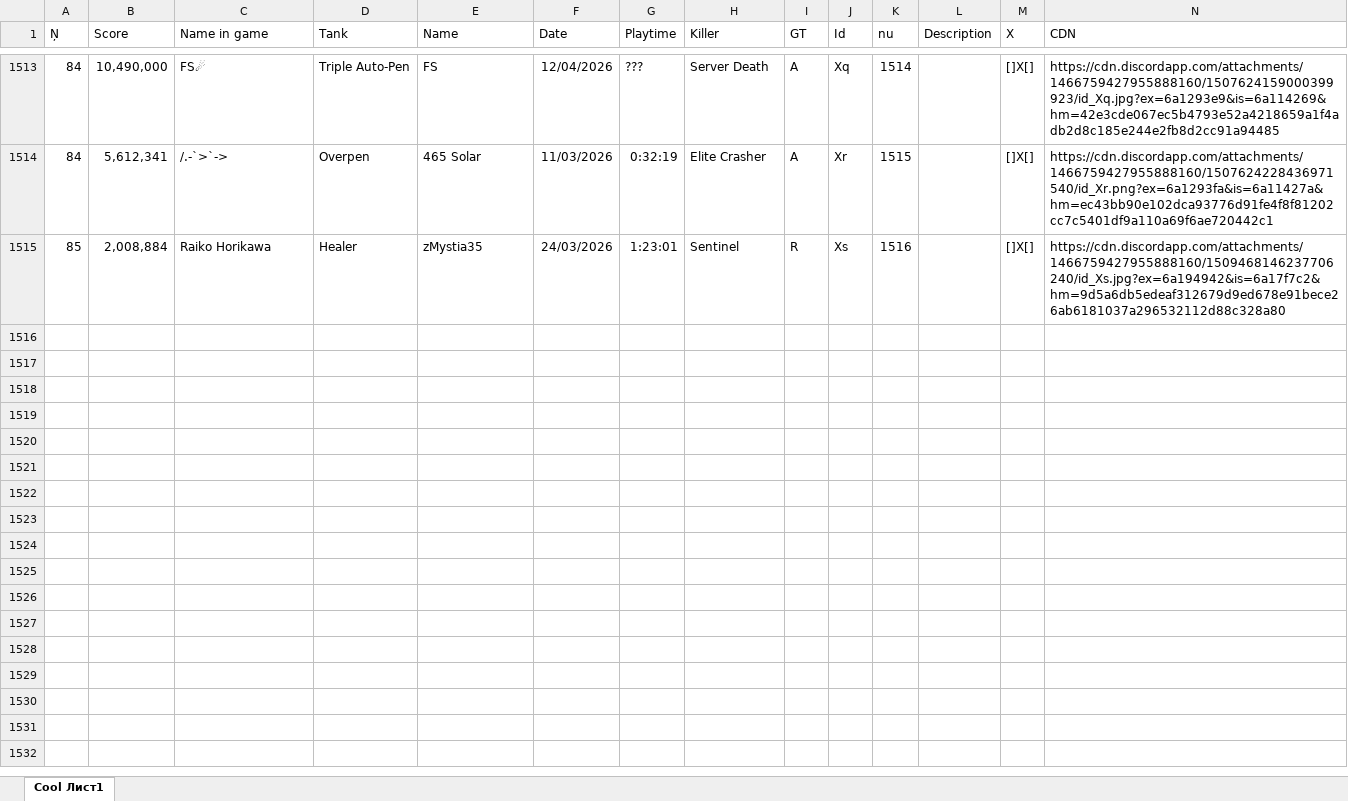
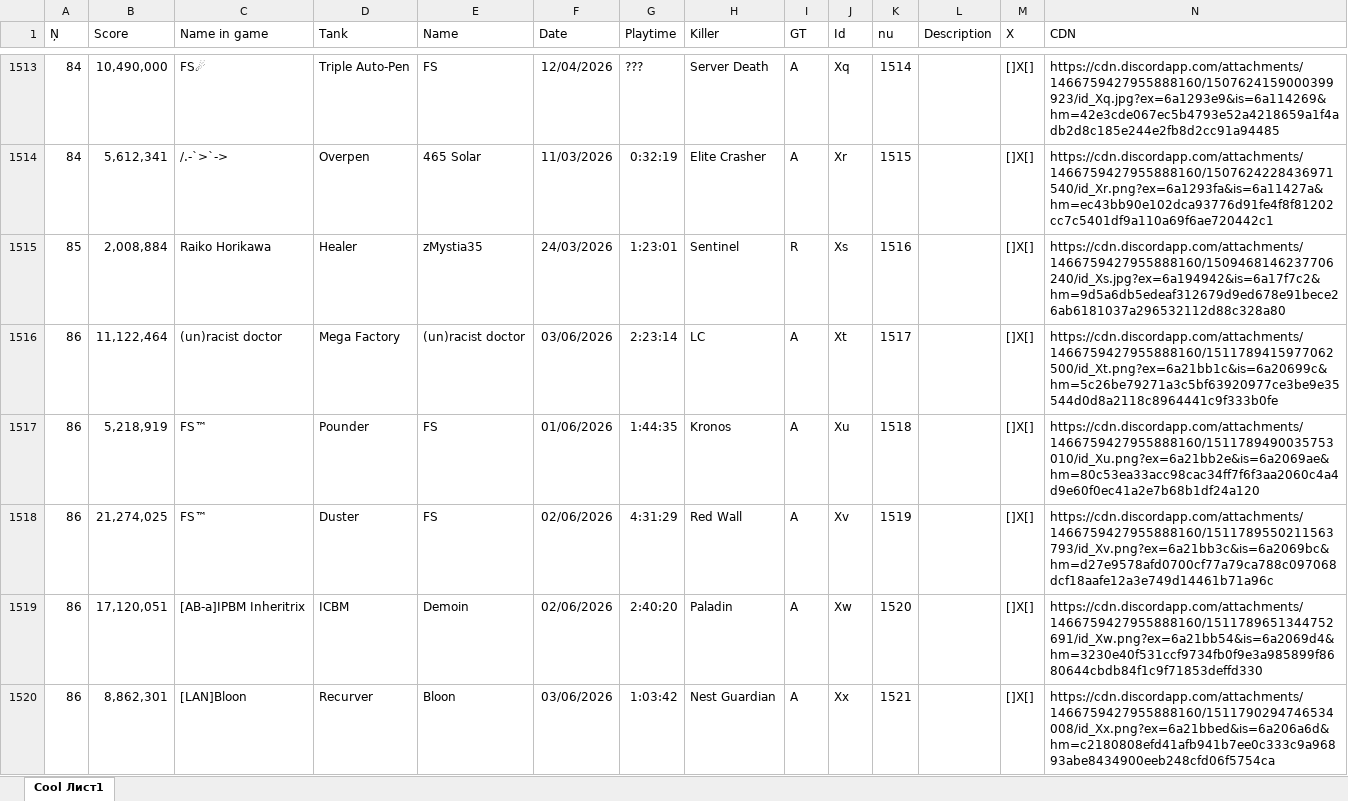
Before and after one commit to Tejmq/OlympusBot, an Excel workbook: data/Olympus.xlsx, sheet Cool Лист1, drawn as a sheet; only a part is shown, gaps mark what is left out; values as stored, in another font and other column widths than the file's, no borders; the diff covers the shown part only; the diff names each change by its address in the sheet, - before the commit and + after, or states it on an @@ line.

Commit message:
Add files via upload

```diff
--- a/data/Olympus.xlsx (sheet Cool Лист1)
+++ b/data/Olympus.xlsx (sheet Cool Лист1)
+row 1516: 86 | 11,122,464 | (un)racist doctor | Mega Factory | (un)racist doctor | 03/06/2026 | 2:23:14 | LC | A | Xt | 1517 |  | []X[] | https://cdn.discordapp.com/attachments/1466759427955888160/1511789415977062500/id_Xt.png?ex=6a21bb1c&is=6a20699c&hm=5c26be79271a3c5bf63920977ce3be9e35544d0d8a2118c8964441c9f333b0fe
+row 1517: 86 | 5,218,919 | FS™ | Pounder | FS | 01/06/2026 | 1:44:35 | Kronos | A | Xu | 1518 |  | []X[] | https://cdn.discordapp.com/attachments/1466759427955888160/1511789490035753010/id_Xu.png?ex=6a21bb2e&is=6a2069ae&hm=80c53ea33acc98cac34ff7f6f3aa2060c4a4d9e60f0ec41a2e7b68b1df24a120
+row 1518: 86 | 21,274,025 | FS™ | Duster | FS | 02/06/2026 | 4:31:29 | Red Wall | A | Xv | 1519 |  | []X[] | https://cdn.discordapp.com/attachments/1466759427955888160/1511789550211563793/id_Xv.png?ex=6a21bb3c&is=6a2069bc&hm=d27e9578afd0700cf77a79ca788c097068dcf18aafe12a3e749d14461b71a96c
+row 1519: 86 | 17,120,051 | [AB-a]IPBM Inheritrix | ICBM | Demoin | 02/06/2026 | 2:40:20 | Paladin | A | Xw | 1520 |  | []X[] | https://cdn.discordapp.com/attachments/1466759427955888160/1511789651344752691/id_Xw.png?ex=6a21bb54&is=6a2069d4&hm=3230e40f531ccf9734fb0f9e3a985899f8680644cbdb84f1c9f71853deffd330
+row 1520: 86 | 8,862,301 | [LAN]Bloon | Recurver | Bloon | 03/06/2026 | 1:03:42 | Nest Guardian | A | Xx | 1521 |  | []X[] | https://cdn.discordapp.com/attachments/1466759427955888160/1511790294746534008/id_Xx.png?ex=6a21bbed&is=6a206a6d&hm=c2180808efd41afb941b7ee0c333c9a96893abe8434900eeb248cfd06f5754ca
```
Also changed, not shown: 4 added rows elsewhere in this sheet.
